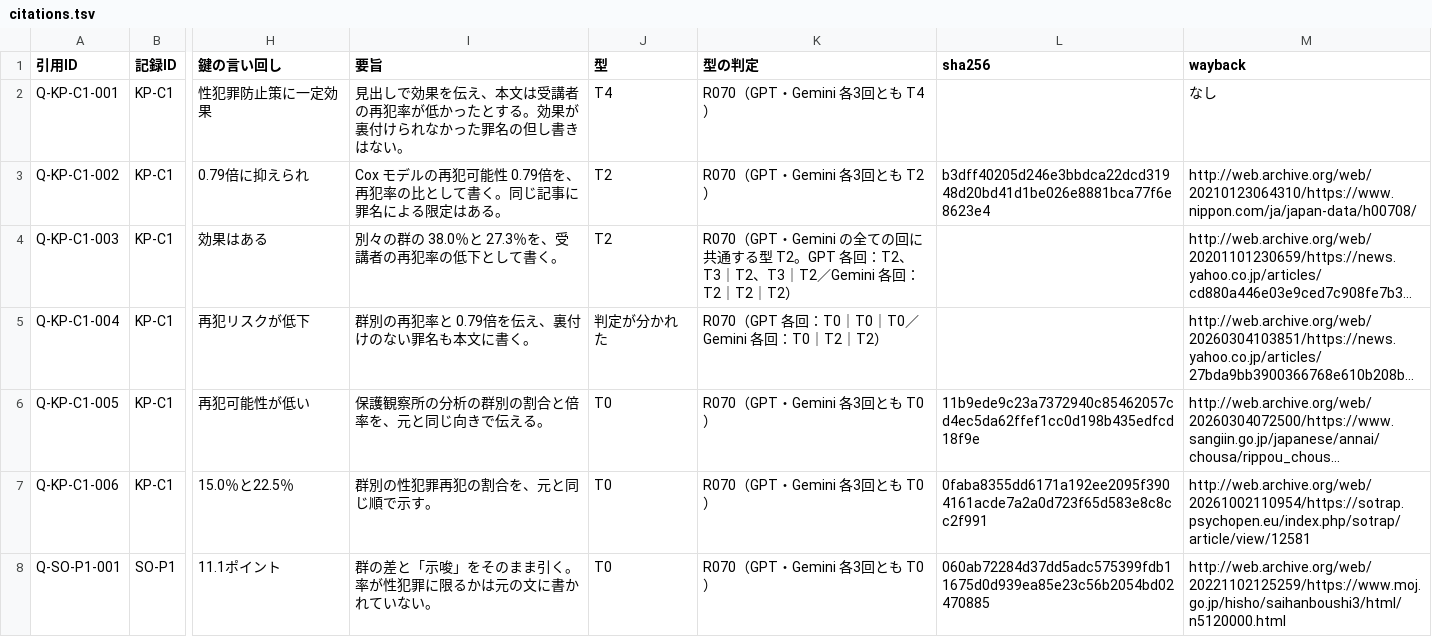
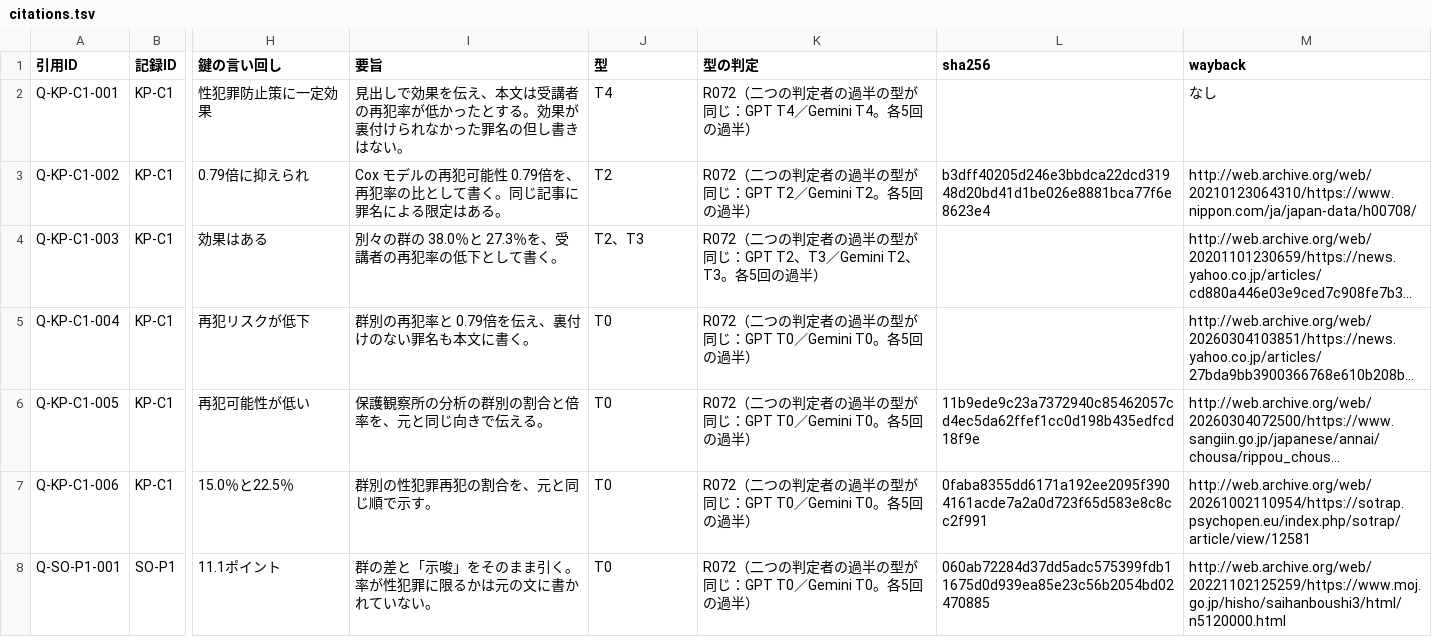
Before and after one commit to hirokifukui/urazuke, a TSV file: results/citations/citations.tsv, drawn as a sheet; only a part is shown, gaps mark what is left out; long unchanged cells end in …; the diff covers the shown part only; the diff names each change by its address in the sheet, - before the commit and + after, or states it on an @@ line.

```diff
--- a/results/citations/citations.tsv
+++ b/results/citations/citations.tsv
-K2 (型の判定): R070（GPT・Gemini 各3回とも T4）
+K2 (型の判定): R072（二つの判定者の過半の型が同じ：GPT T4／Gemini T4。各5回の過半）
-K3 (型の判定): R070（GPT・Gemini 各3回とも T2）
+K3 (型の判定): R072（二つの判定者の過半の型が同じ：GPT T2／Gemini T2。各5回の過半）
-J4 (型): T2
+J4 (型): T2、T3
-K4 (型の判定): R070（GPT・Gemini の全ての回に共通する型 T2。GPT 各回：T2、T3｜T2、T3｜T2／Gemini 各回：T2｜T2｜T2）
+K4 (型の判定): R072（二つの判定者の過半の型が同じ：GPT T2、T3／Gemini T2、T3。各5回の過半）
-J5 (型): 判定が分かれた
+J5 (型): T0
-K5 (型の判定): R070（GPT 各回：T0｜T0｜T0／Gemini 各回：T0｜T2｜T2）
+K5 (型の判定): R072（二つの判定者の過半の型が同じ：GPT T0／Gemini T0。各5回の過半）
-K6:K8 (型の判定): R070（GPT・Gemini 各3回とも T0）
+K6:K8 (型の判定): R072（二つの判定者の過半の型が同じ：GPT T0／Gemini T0。各5回の過半）
```
Also changed, not shown: 51 edited cells elsewhere in this file, publish/EXCLUDED_FILES.tsv, publish/PUBLIC_FILES.tsv, 16 other files.
